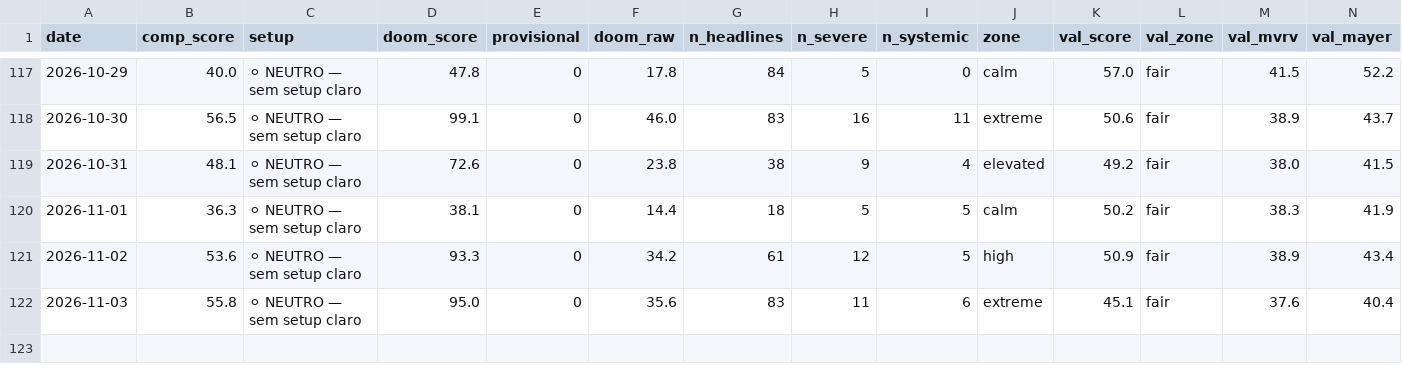
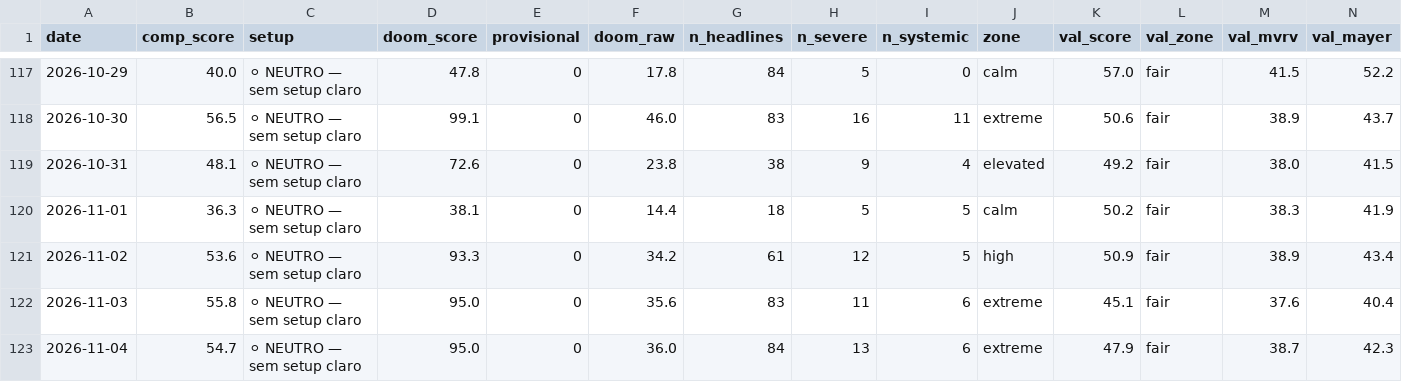
Before and after one commit to joaosilva14447-hub/orderflow-system, a CSV file: daily_signals/history/doom_index.csv, drawn as a sheet; only a part is shown, gaps mark what is left out; rows hold the shown columns only; the diff names each change by its address in the sheet, - before the commit and + after, or states it on an @@ line.

```diff
--- a/daily_signals/history/doom_index.csv
+++ b/daily_signals/history/doom_index.csv
+row 123: 2026-11-04 | 54.7 | ⚪ NEUTRO — sem setup claro | 95.0 | 0 | 36.0 | 84 | 13 | 6 | extreme | 47.9 | fair | 38.7 | 42.3
```
Also changed, not shown: 1 other file.
